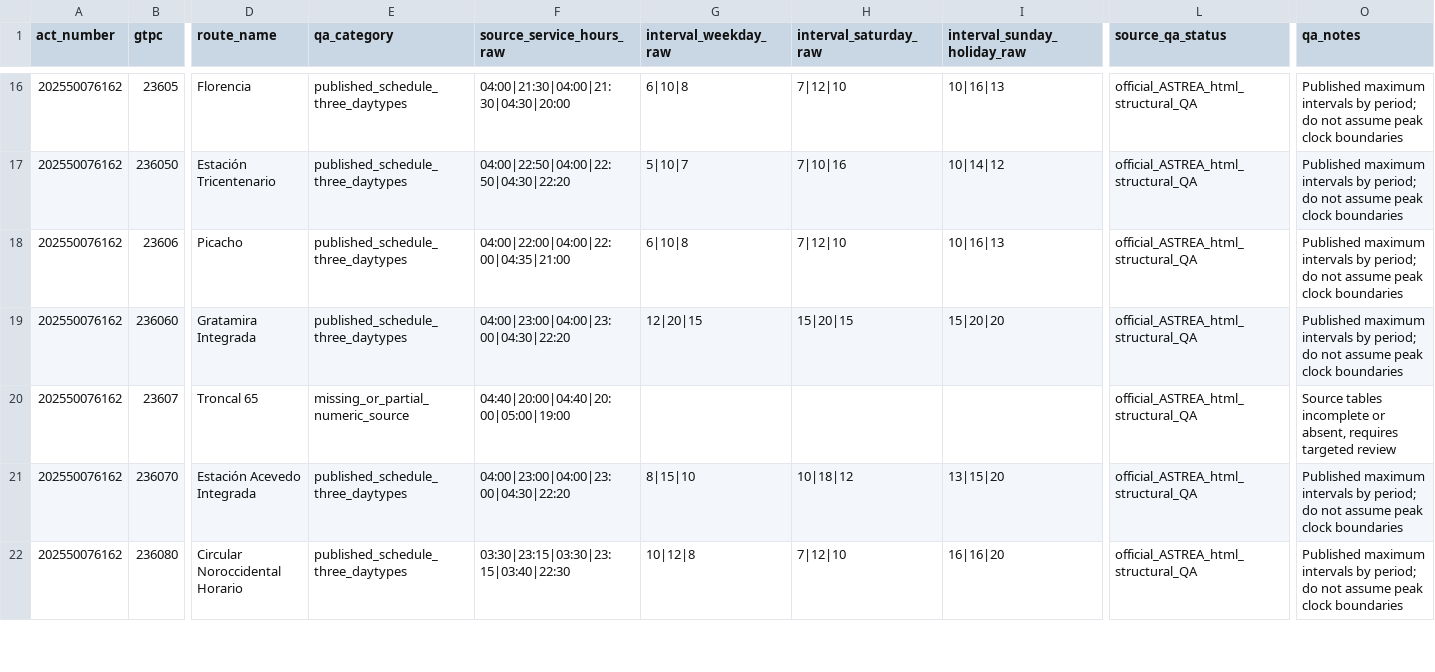
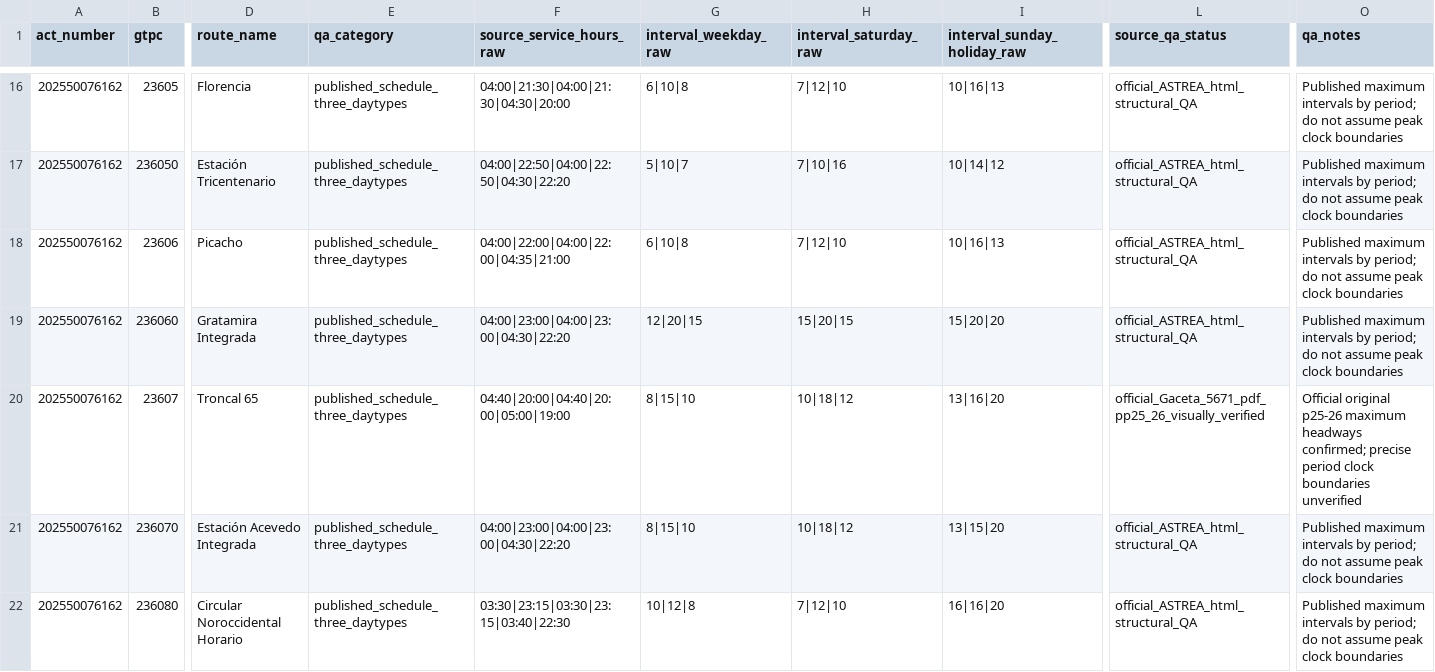
Before and after one commit to ColombiaTransit/gtfs-medellin-colectivos, a CSV file: data/resolutions/2025_astrea_route_schedule_qa_classification.csv, drawn as a sheet; only a part is shown, gaps mark what is left out; the diff covers the shown part only; the diff names each change by its address in the sheet, - before the commit and + after, or states it on an @@ line.

Commit message:
research: correct original Gaceta 5671 Troncal 65/73 verified headways

```diff
--- a/data/resolutions/2025_astrea_route_schedule_qa_classification.csv
+++ b/data/resolutions/2025_astrea_route_schedule_qa_classification.csv
-E20 (qa_category): missing_or_partial_numeric_source
+E20 (qa_category): published_schedule_three_daytypes
-G20 (interval_weekday_raw): (empty)
+G20 (interval_weekday_raw): 8|15|10
-H20 (interval_saturday_raw): (empty)
+H20 (interval_saturday_raw): 10|18|12
-I20 (interval_sunday_holiday_raw): (empty)
+I20 (interval_sunday_holiday_raw): 13|16|20
-L20 (source_qa_status): official_ASTREA_html_structural_QA
+L20 (source_qa_status): official_Gaceta_5671_pdf_pp25_26_visually_verified
-O20 (qa_notes): Source tables incomplete or absent, requires targeted review
+O20 (qa_notes): Official original p25-26 maximum headways confirmed; precise period clock boundaries unverified
```
Also changed, not shown: 6 edited cells elsewhere in this file.
